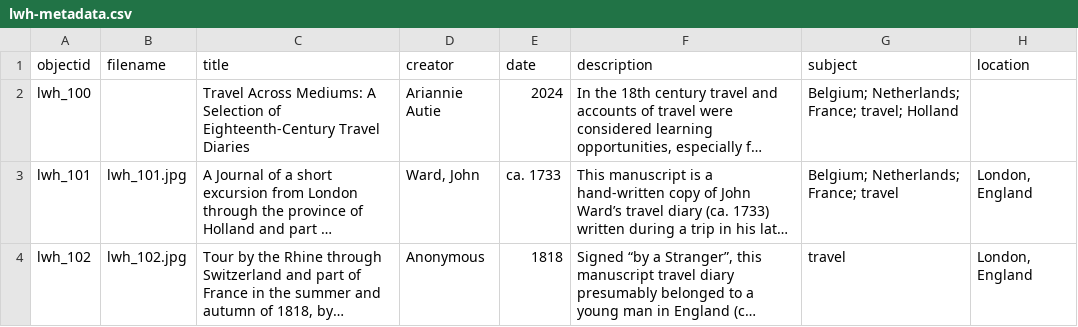
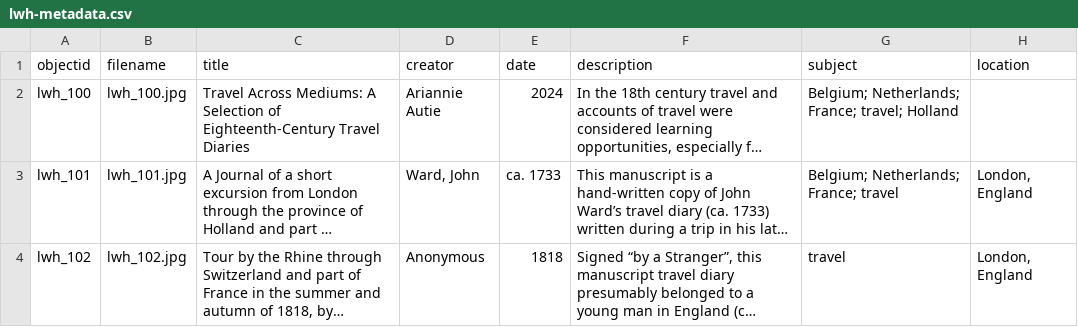
Before and after one commit to liveswrittenbyhand/digital-exhibition, a CSV file: _data/lwh-metadata.csv, drawn as a sheet; only a part is shown; long unchanged cells end in …; the diff names each change by its address in the sheet, - before the commit and + after, or states it on an @@ line.

Commit message:
trying something
adding filename to the parentid object to see if it uses it as a thumbnail

```diff
--- a/_data/lwh-metadata.csv
+++ b/_data/lwh-metadata.csv
-B2 (filename): (empty)
+B2 (filename): lwh_100.jpg
```
